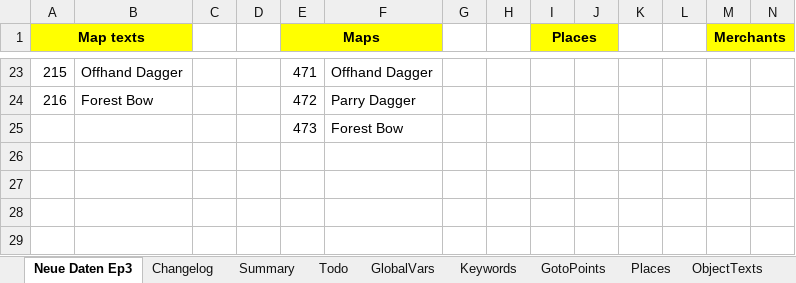
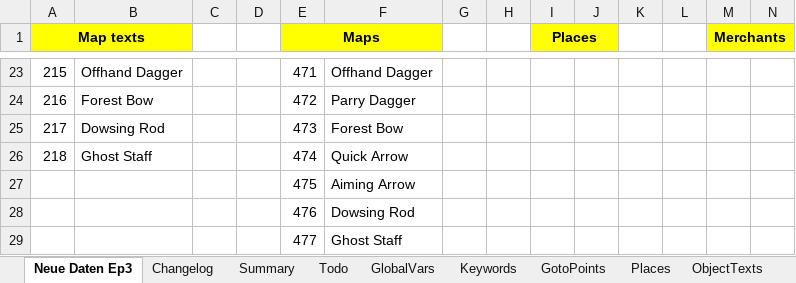
Before and after one commit to Pyrdacor/Ambermoon-Advanced, an Excel workbook: AmbermoonAdvanced.xlsx, sheet Neue Daten Ep3, drawn as a sheet; only a part is shown, gaps mark what is left out; values as stored, in another font and other column widths than the file's, no borders; the diff names each change by its address in the sheet, - before the commit and + after, or states it on an @@ line.

```diff
--- a/AmbermoonAdvanced.xlsx (sheet Neue Daten Ep3)
+++ b/AmbermoonAdvanced.xlsx (sheet Neue Daten Ep3)
-A25 (Map texts): (empty)
+A25 (Map texts): 217
-B25: (empty)
+B25: Dowsing Rod
+row 26: 218 | Ghost Staff |  |  | 474 | Quick Arrow
+row 27:  |  |  |  | 475 | Aiming Arrow
+row 28:  |  |  |  | 476 | Dowsing Rod
+row 29:  |  |  |  | 477 | Ghost Staff
```
Also changed, not shown: sheet Items, 10 other files.
